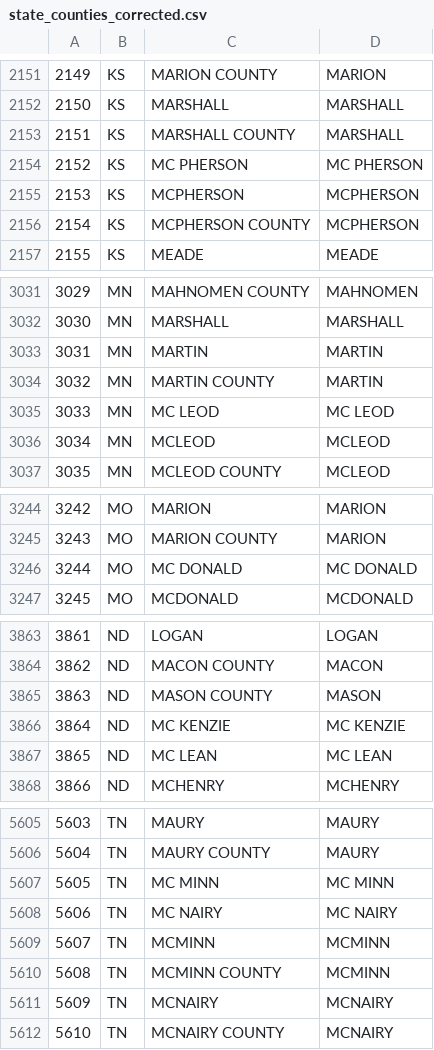
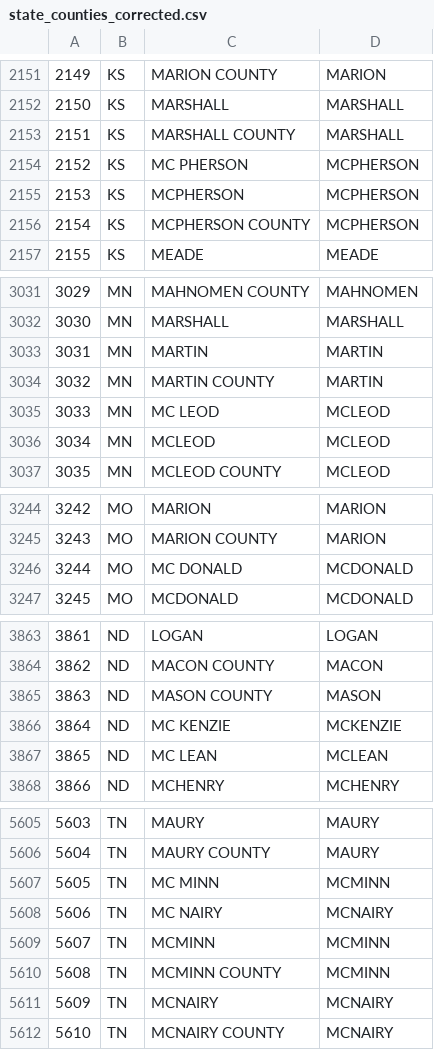
Before and after one commit to edgi-govdata-archiving/ECHO_modules, a CSV file: data/state_counties_corrected.csv, drawn as a sheet; only a part is shown, gaps mark what is left out; the diff covers the shown part only.

```diff
--- a/data/state_counties_corrected.csv
+++ b/data/state_counties_corrected.csv
@@ -2153,3 +2153,3 @@
 2151,KS,MARSHALL COUNTY,MARSHALL
-2152,KS,MC PHERSON,MC PHERSON
+2152,KS,MC PHERSON,MCPHERSON
 2153,KS,MCPHERSON,MCPHERSON
@@ -3034,3 +3034,3 @@
 3032,MN,MARTIN COUNTY,MARTIN
-3033,MN,MC LEOD,MC LEOD
+3033,MN,MC LEOD,MCLEOD
 3034,MN,MCLEOD,MCLEOD
@@ -3245,3 +3245,3 @@
 3243,MO,MARION COUNTY,MARION
-3244,MO,MC DONALD,MC DONALD
+3244,MO,MC DONALD,MCDONALD
 3245,MO,MCDONALD,MCDONALD
@@ -3865,4 +3865,4 @@
 3863,ND,MASON COUNTY,MASON
-3864,ND,MC KENZIE,MC KENZIE
-3865,ND,MC LEAN,MC LEAN
+3864,ND,MC KENZIE,MCKENZIE
+3865,ND,MC LEAN,MCLEAN
 3866,ND,MCHENRY,MCHENRY
@@ -5606,4 +5606,4 @@
 5604,TN,MAURY COUNTY,MAURY
-5605,TN,MC MINN,MC MINN
-5606,TN,MC NAIRY,MC NAIRY
+5605,TN,MC MINN,MCMINN
+5606,TN,MC NAIRY,MCNAIRY
 5607,TN,MCMINN,MCMINN
```
Also changed, not shown: 21 edited cells elsewhere in this file.
